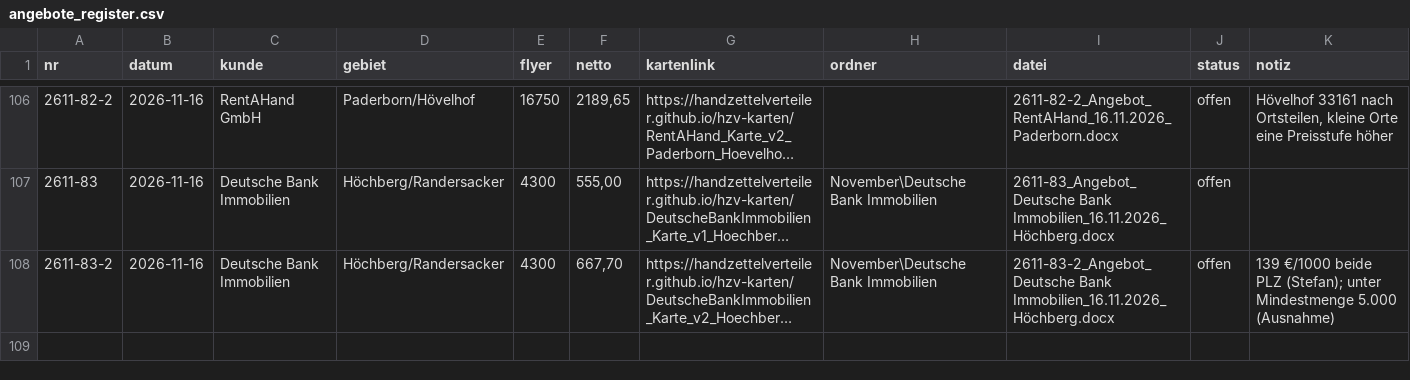
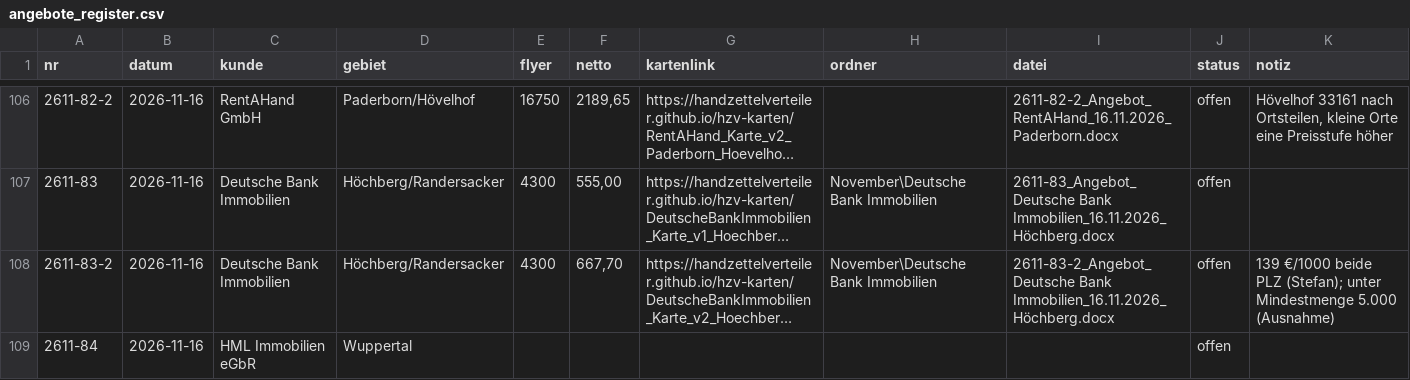
Before and after one commit to handzettelverteiler/hzv-karten, a CSV file: daten/angebote_register.csv, drawn as a sheet; only a part is shown, gaps mark what is left out; long unchanged cells end in …; the diff names each change by its address in the sheet, - before the commit and + after, or states it on an @@ line.

```diff
--- a/daten/angebote_register.csv
+++ b/daten/angebote_register.csv
+row 109: 2611-84 | 2026-11-16 | HML Immobilien eGbR | Wuppertal |  |  |  |  |  | offen
```
